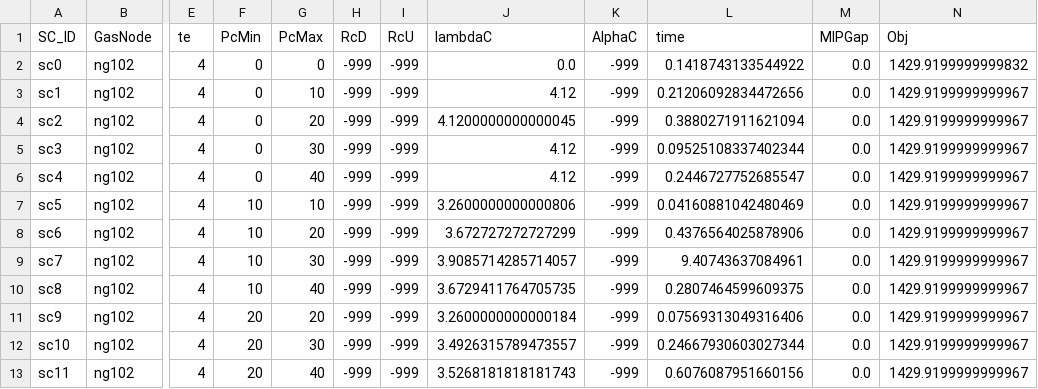
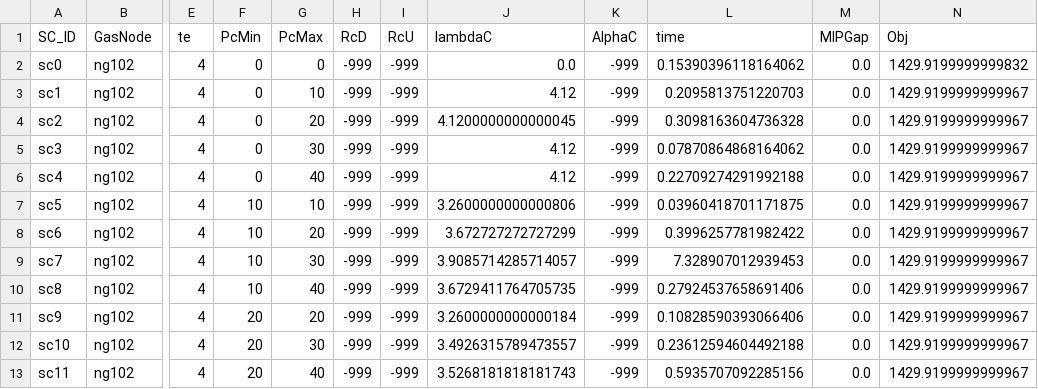
Before and after one commit to stefdeli/Gas-Swing-Contracts, a CSV file: Data/SimpleNetwork_ImperialUnits/ElecData/SCinfo_NoPrice_Complete.csv, drawn as a sheet; only a part is shown, gaps mark what is left out; the diff names each change by its address in the sheet, - before the commit and + after, or states it on an @@ line.

```diff
--- a/Data/SimpleNetwork_ImperialUnits/ElecData/SCinfo_NoPrice_Complete.csv
+++ b/Data/SimpleNetwork_ImperialUnits/ElecData/SCinfo_NoPrice_Complete.csv
-L2 (time): 0.1418743133544922
+L2 (time): 0.15390396118164062
-L3 (time): 0.21206092834472656
+L3 (time): 0.2095813751220703
-L4 (time): 0.3880271911621094
+L4 (time): 0.3098163604736328
-L5 (time): 0.09525108337402344
+L5 (time): 0.07870864868164062
-L6 (time): 0.2446727752685547
+L6 (time): 0.22709274291992188
-L7 (time): 0.04160881042480469
+L7 (time): 0.03960418701171875
-L8 (time): 0.4376564025878906
+L8 (time): 0.3996257781982422
-L9 (time): 9.40743637084961
+L9 (time): 7.328907012939453
-L10 (time): 0.2807464599609375
+L10 (time): 0.27924537658691406
-L11 (time): 0.07569313049316406
+L11 (time): 0.10828590393066406
-L12 (time): 0.24667930603027344
+L12 (time): 0.23612594604492188
-L13 (time): 0.6076087951660156
+L13 (time): 0.5935707092285156
```
Also changed, not shown: 34 other files.
